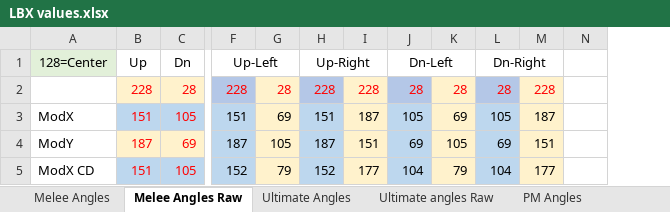
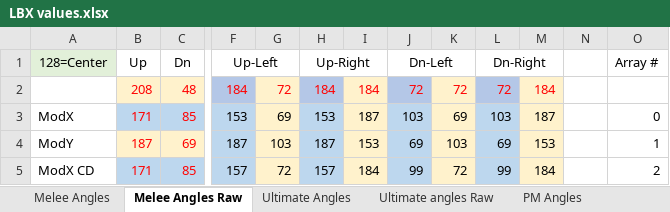
Before and after one commit to JunkfoodArcades/LBX-Firmware, an Excel workbook: LBX spreadsheet/LBX values.xlsx, sheet Melee Angles Raw, drawn as a sheet; only a part is shown, gaps mark what is left out; values as stored, in another font and other column widths than the file's, no borders; removed rows and columns are numbered as before the commit, all else as after; rows hold the shown columns only; the diff covers the shown part only; the diff names each change by its address in the sheet, - before the commit and + after, or states it on an @@ line.

Commit message:
Updated Melee angles and B behavior

```diff
--- a/LBX spreadsheet/LBX values.xlsx (sheet Melee Angles Raw)
+++ b/LBX spreadsheet/LBX values.xlsx (sheet Melee Angles Raw)
-column N, empty
+column N, empty
+column O (Array #), rows 3-5: 0 | 1 | 2
-row 2:  | 228 | 28 | 228 | 28 | 228 | 228 | 28 | 28 | 28 | 228
+row 2:  | 208 | 48 | 184 | 72 | 184 | 184 | 72 | 72 | 72 | 184
-B3 (Up): 151
+B3 (Up): 171
-C3 (Dn): 105
+C3 (Dn): 85
-F3 (Up-Left): 151
+F3 (Up-Left): 153
-H3 (Up-Right): 151
+H3 (Up-Right): 153
-J3 (Dn-Left): 105
+J3 (Dn-Left): 103
-L3 (Dn-Right): 105
+L3 (Dn-Right): 103
-G4: 105
+G4: 103
-I4: 151
+I4: 153
-K4: 105
+K4: 103
-M4: 151
+M4: 153
-B5 (Up): 151
+B5 (Up): 171
-C5 (Dn): 105
+C5 (Dn): 85
-F5 (Up-Left): 152
+F5 (Up-Left): 157
-G5: 79
+G5: 72
-H5 (Up-Right): 152
+H5 (Up-Right): 157
-I5: 177
+I5: 184
-J5 (Dn-Left): 104
+J5 (Dn-Left): 99
-K5: 79
+K5: 72
-L5 (Dn-Right): 104
+L5 (Dn-Right): 99
-M5: 177
+M5: 184
```
Also changed, not shown: 25 added rows, 14 removed rows and 62 edited cells elsewhere in this sheet, sheet Melee Angles, sheet PM Angles Raw, sheet Ultimate angles Raw, formulas that keep their value, 1 other file.
